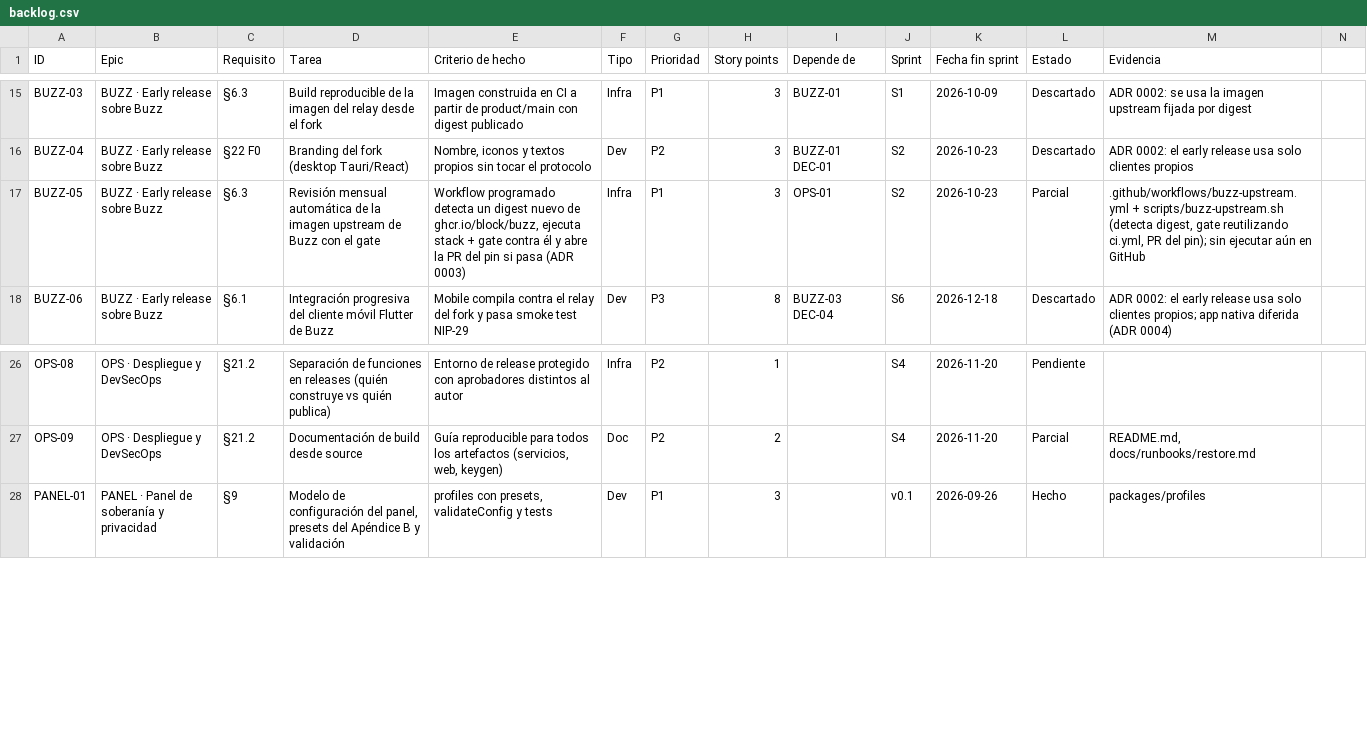
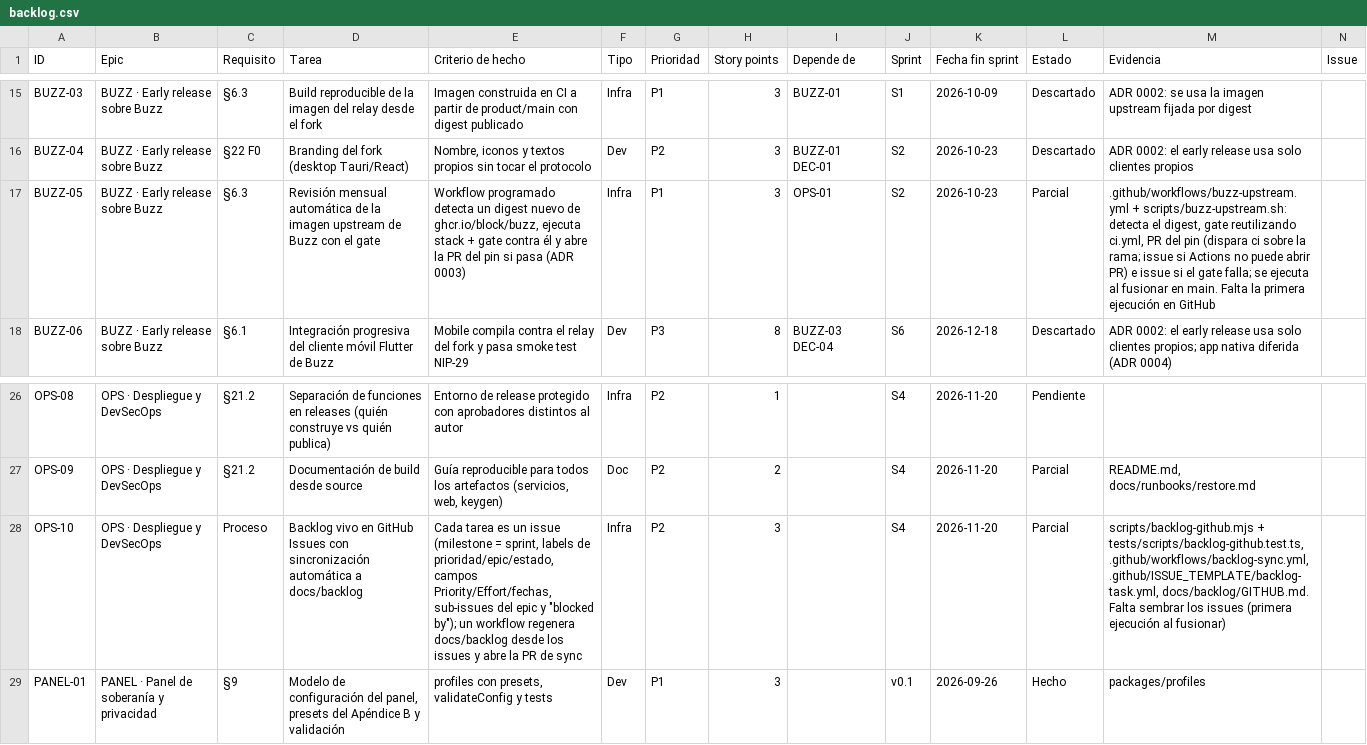
Before and after one commit to sedecim-com/nostr, a CSV file: docs/backlog/backlog.csv, drawn as a sheet; only a part is shown, gaps mark what is left out; the diff names each change by its address in the sheet, - before the commit and + after, or states it on an @@ line.

```diff
--- a/docs/backlog/backlog.csv
+++ b/docs/backlog/backlog.csv
-N1: (empty)
+N1: Issue
-M17 (Evidencia): .github/workflows/buzz-upstream.yml + scripts/buzz-upstream.sh (detecta digest, gate reutilizando ci.yml, PR del pin); sin ejecutar aún en GitHub
+M17 (Evidencia): .github/workflows/buzz-upstream.yml + scripts/buzz-upstream.sh: detecta el digest, gate reutilizando ci.yml, PR del pin (dispara ci sobre la rama; issue si Actions no puede abrir PR) e issue si el gate falla; se ejecuta al fusionar en main. Falta la primera ejecución en GitHub
+row 28: OPS-10 | OPS · Despliegue y DevSecOps | Proceso | Backlog vivo en GitHub Issues con sincronización automática a docs/backlog | Cada tarea es un issue (milestone = sprint, labels de prioridad/epic/estado, campos Priority/Effort/fechas, sub-issues del epic y "blocked by"); un workflow regenera docs/backlog desde los issues y abre la PR de sync | Infra | P2 | 3 |  | S4 | 2026-11-20 | Parcial | scripts/backlog-github.mjs + tests/scripts/backlog-github.test.ts, .github/workflows/backlog-sync.yml, .github/ISSUE_TEMPLATE/backlog-task.yml, docs/backlog/GITHUB.md. Falta sembrar los issues (primera ejecución al fusionar)
```
Also changed, not shown: 11 other files.
